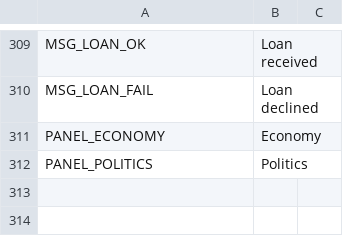
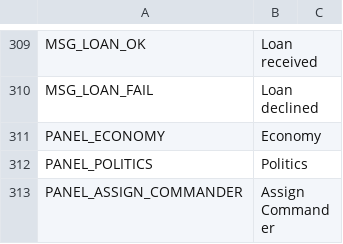
Before and after one commit to AnimatePro/GRAND-STRATEGY, a CSV file: localization/en.csv, drawn as a sheet; only a part is shown, gaps mark what is left out; the diff names each change by its address in the sheet, - before the commit and + after, or states it on an @@ line.

```diff
--- a/localization/en.csv
+++ b/localization/en.csv
+row 313: PANEL_ASSIGN_COMMANDER | Assign Commander
```
Also changed, not shown: localization/ru.csv, 1 other file.
